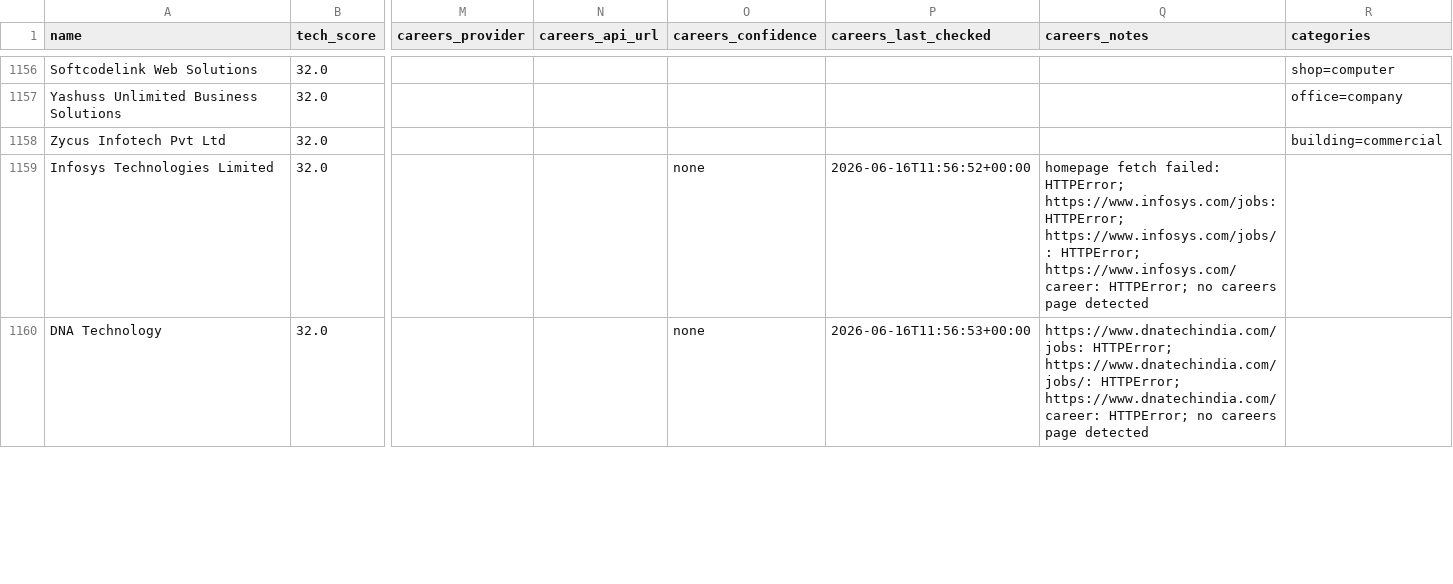
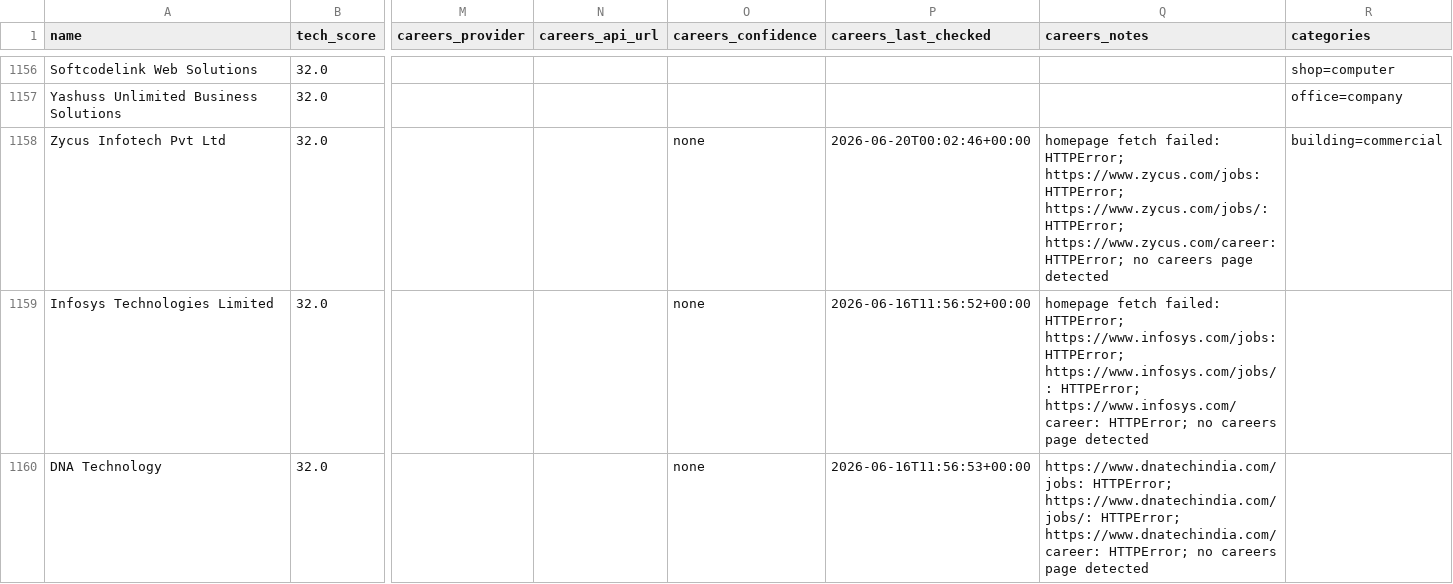
Before and after one commit to AkashKumar7902/india-tech-company-finder, a CSV file: results/india_tech_companies.csv, drawn as a sheet; only a part is shown, gaps mark what is left out; the diff covers the shown part only; the diff names each change by its address in the sheet, - before the commit and + after, or states it on an @@ line.

```diff
--- a/results/india_tech_companies.csv
+++ b/results/india_tech_companies.csv
-O1158 (careers_confidence): (empty)
+O1158 (careers_confidence): none
-P1158 (careers_last_checked): (empty)
+P1158 (careers_last_checked): 2026-06-20T00:02:46+00:00
-Q1158 (careers_notes): (empty)
+Q1158 (careers_notes): homepage fetch failed: HTTPError; https://www.zycus.com/jobs: HTTPError; https://www.zycus.com/jobs/: HTTPError; https://www.zycus.com/career: HTTPError; no careers page detected
```
Also changed, not shown: 1 added row, 1 removed row and 6 edited cells elsewhere in this file, 1 other file.
